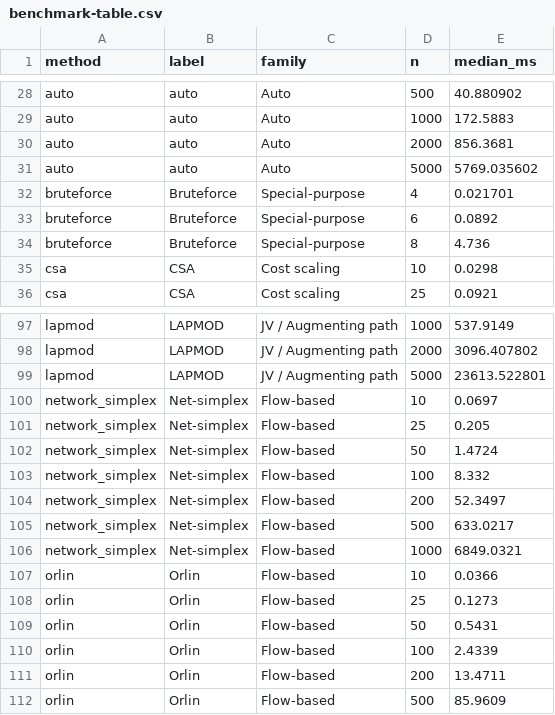
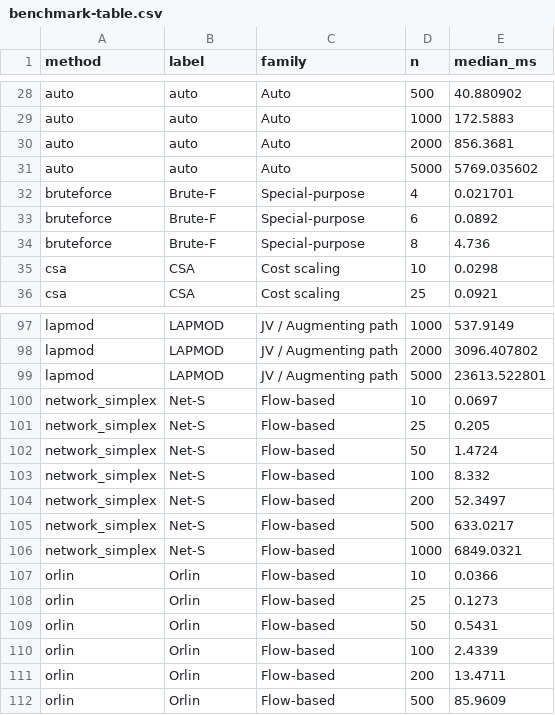
Before and after one commit to gcol33/couplr, a CSV file: paper/benchmark-table.csv, drawn as a sheet; only a part is shown, gaps mark what is left out; the diff covers the shown part only.

```diff
--- a/paper/benchmark-table.csv
+++ b/paper/benchmark-table.csv
@@ -31,5 +31,5 @@
 "auto","auto","Auto",5000,5769.035602
-"bruteforce","Bruteforce","Special-purpose",4,0.021701
-"bruteforce","Bruteforce","Special-purpose",6,0.0892
-"bruteforce","Bruteforce","Special-purpose",8,4.736
+"bruteforce","Brute-F","Special-purpose",4,0.021701
+"bruteforce","Brute-F","Special-purpose",6,0.0892
+"bruteforce","Brute-F","Special-purpose",8,4.736
 "csa","CSA","Cost scaling",10,0.0298
@@ -99,9 +99,9 @@
 "lapmod","LAPMOD","JV / Augmenting path",5000,23613.522801
-"network_simplex","Net-simplex","Flow-based",10,0.0697
-"network_simplex","Net-simplex","Flow-based",25,0.205
-"network_simplex","Net-simplex","Flow-based",50,1.4724
-"network_simplex","Net-simplex","Flow-based",100,8.332
-"network_simplex","Net-simplex","Flow-based",200,52.3497
-"network_simplex","Net-simplex","Flow-based",500,633.0217
-"network_simplex","Net-simplex","Flow-based",1000,6849.0321
+"network_simplex","Net-S","Flow-based",10,0.0697
+"network_simplex","Net-S","Flow-based",25,0.205
+"network_simplex","Net-S","Flow-based",50,1.4724
+"network_simplex","Net-S","Flow-based",100,8.332
+"network_simplex","Net-S","Flow-based",200,52.3497
+"network_simplex","Net-S","Flow-based",500,633.0217
+"network_simplex","Net-S","Flow-based",1000,6849.0321
 "orlin","Orlin","Flow-based",10,0.0366
```
Also changed, not shown: 43 edited cells elsewhere in this file, 8 other files.
